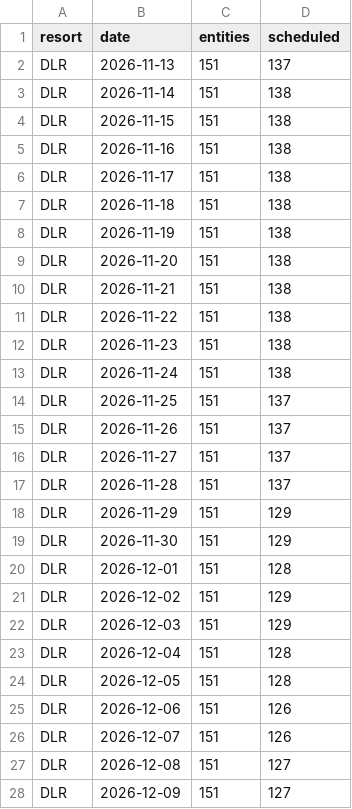
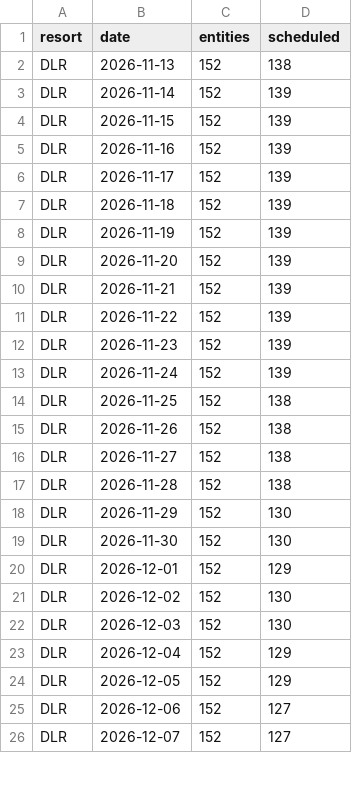
Before and after one commit to scoopdisney/closure-watch, a CSV file: data/horizon.csv, drawn as a sheet; only a part is shown; the diff covers the shown part only.

```diff
--- a/data/horizon.csv
+++ b/data/horizon.csv
@@ -1,28 +1,26 @@
 resort,date,entities,scheduled
-DLR,2026-11-13,151,137
-DLR,2026-11-14,151,138
-DLR,2026-11-15,151,138
-DLR,2026-11-16,151,138
-DLR,2026-11-17,151,138
-DLR,2026-11-18,151,138
-DLR,2026-11-19,151,138
-DLR,2026-11-20,151,138
-DLR,2026-11-21,151,138
-DLR,2026-11-22,151,138
-DLR,2026-11-23,151,138
-DLR,2026-11-24,151,138
-DLR,2026-11-25,151,137
-DLR,2026-11-26,151,137
-DLR,2026-11-27,151,137
-DLR,2026-11-28,151,137
-DLR,2026-11-29,151,129
-DLR,2026-11-30,151,129
-DLR,2026-12-01,151,128
-DLR,2026-12-02,151,129
-DLR,2026-12-03,151,129
-DLR,2026-12-04,151,128
-DLR,2026-12-05,151,128
-DLR,2026-12-06,151,126
-DLR,2026-12-07,151,126
-DLR,2026-12-08,151,127
-DLR,2026-12-09,151,127
+DLR,2026-11-13,152,138
+DLR,2026-11-14,152,139
+DLR,2026-11-15,152,139
+DLR,2026-11-16,152,139
+DLR,2026-11-17,152,139
+DLR,2026-11-18,152,139
+DLR,2026-11-19,152,139
+DLR,2026-11-20,152,139
+DLR,2026-11-21,152,139
+DLR,2026-11-22,152,139
+DLR,2026-11-23,152,139
+DLR,2026-11-24,152,139
+DLR,2026-11-25,152,138
+DLR,2026-11-26,152,138
+DLR,2026-11-27,152,138
+DLR,2026-11-28,152,138
+DLR,2026-11-29,152,130
+DLR,2026-11-30,152,130
+DLR,2026-12-01,152,129
+DLR,2026-12-02,152,130
+DLR,2026-12-03,152,130
+DLR,2026-12-04,152,129
+DLR,2026-12-05,152,129
+DLR,2026-12-06,152,127
+DLR,2026-12-07,152,127
```
Also changed, not shown: 3 added rows, 1 removed row and 52 edited cells elsewhere in this file, data/closure-log.csv, data/closures.csv.
